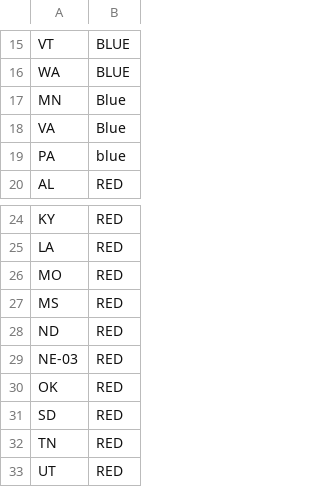
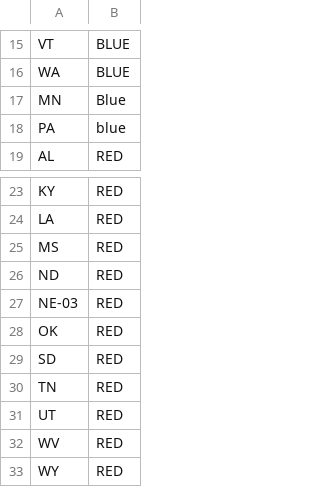
Before and after one commit to eigentaylor/historical-PVI, a CSV file: energy_predict/2028/2028_constant_colors.csv, drawn as a sheet; only a part is shown, gaps mark what is left out; the shorter side is filled out with more unchanged rows.

```diff
--- a/energy_predict/2028/2028_constant_colors.csv
+++ b/energy_predict/2028/2028_constant_colors.csv
@@ -17,3 +17,2 @@ WA,BLUE
 MN,Blue
-VA,Blue
 PA,blue
@@ -25,3 +24,2 @@ KY,RED
 LA,RED
-MO,RED
 MS,RED
```
Also changed, not shown: energy_predict/2028/2028_color_changes_only.csv, energy_predict/2028/2028_colors_by_centroid.csv, 42 other files.
